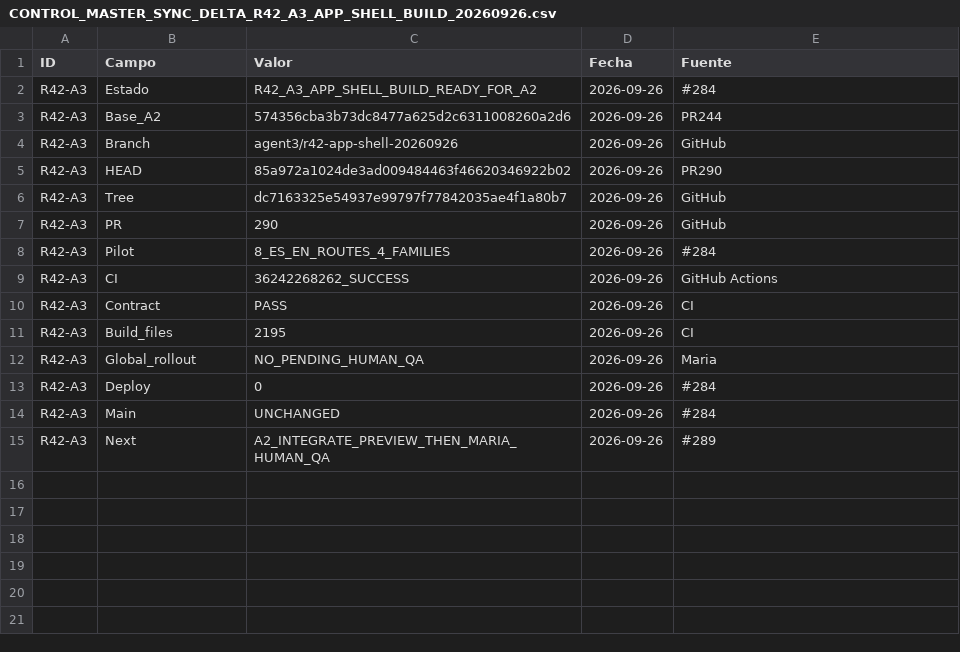
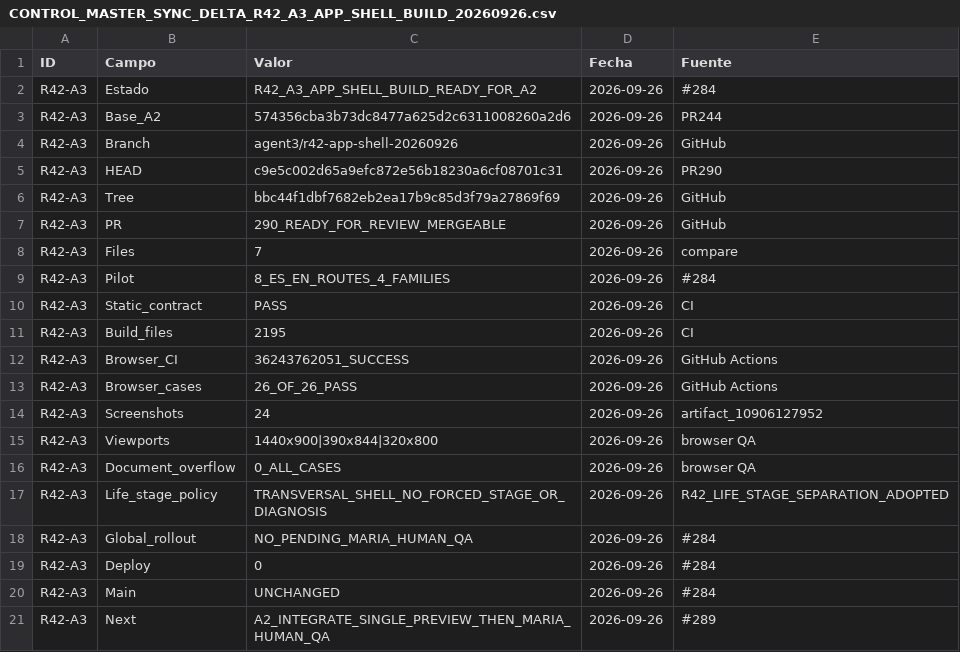
Before and after one commit to mruizwow-bit/irisgreen, a CSV file: COORDINACION_IRIS_GREEN/CONTROL/CONTROL_MASTER_SYNC_DELTA_R42_A3_APP_SHELL_BUILD_20260926.csv, drawn as a sheet.

Commit message:
R42 A3: actualizar sync con browser QA

```diff
--- a/COORDINACION_IRIS_GREEN/CONTROL/CONTROL_MASTER_SYNC_DELTA_R42_A3_APP_SHELL_BUILD_20260926.csv
+++ b/COORDINACION_IRIS_GREEN/CONTROL/CONTROL_MASTER_SYNC_DELTA_R42_A3_APP_SHELL_BUILD_20260926.csv
@@ -4,12 +4,18 @@ R42-A3;Base_A2;574356cba3b73dc8477a625d2c6311008260a2d6;2026-09-26;PR244
 R42-A3;Branch;agent3/r42-app-shell-20260926;2026-09-26;GitHub
-R42-A3;HEAD;85a972a1024de3ad009484463f46620346922b02;2026-09-26;PR290
-R42-A3;Tree;dc7163325e54937e99797f77842035ae4f1a80b7;2026-09-26;GitHub
-R42-A3;PR;290;2026-09-26;GitHub
+R42-A3;HEAD;c9e5c002d65a9efc872e56b18230a6cf08701c31;2026-09-26;PR290
+R42-A3;Tree;bbc44f1dbf7682eb2ea17b9c85d3f79a27869f69;2026-09-26;GitHub
+R42-A3;PR;290_READY_FOR_REVIEW_MERGEABLE;2026-09-26;GitHub
+R42-A3;Files;7;2026-09-26;compare
 R42-A3;Pilot;8_ES_EN_ROUTES_4_FAMILIES;2026-09-26;#284
-R42-A3;CI;36242268262_SUCCESS;2026-09-26;GitHub Actions
-R42-A3;Contract;PASS;2026-09-26;CI
+R42-A3;Static_contract;PASS;2026-09-26;CI
 R42-A3;Build_files;2195;2026-09-26;CI
-R42-A3;Global_rollout;NO_PENDING_HUMAN_QA;2026-09-26;Maria
+R42-A3;Browser_CI;36243762051_SUCCESS;2026-09-26;GitHub Actions
+R42-A3;Browser_cases;26_OF_26_PASS;2026-09-26;GitHub Actions
+R42-A3;Screenshots;24;2026-09-26;artifact_10906127952
+R42-A3;Viewports;1440x900|390x844|320x800;2026-09-26;browser QA
+R42-A3;Document_overflow;0_ALL_CASES;2026-09-26;browser QA
+R42-A3;Life_stage_policy;TRANSVERSAL_SHELL_NO_FORCED_STAGE_OR_DIAGNOSIS;2026-09-26;R42_LIFE_STAGE_SEPARATION_ADOPTED
+R42-A3;Global_rollout;NO_PENDING_MARIA_HUMAN_QA;2026-09-26;#284
 R42-A3;Deploy;0;2026-09-26;#284
 R42-A3;Main;UNCHANGED;2026-09-26;#284
-R42-A3;Next;A2_INTEGRATE_PREVIEW_THEN_MARIA_HUMAN_QA;2026-09-26;#289
+R42-A3;Next;A2_INTEGRATE_SINGLE_PREVIEW_THEN_MARIA_HUMAN_QA;2026-09-26;#289
```
